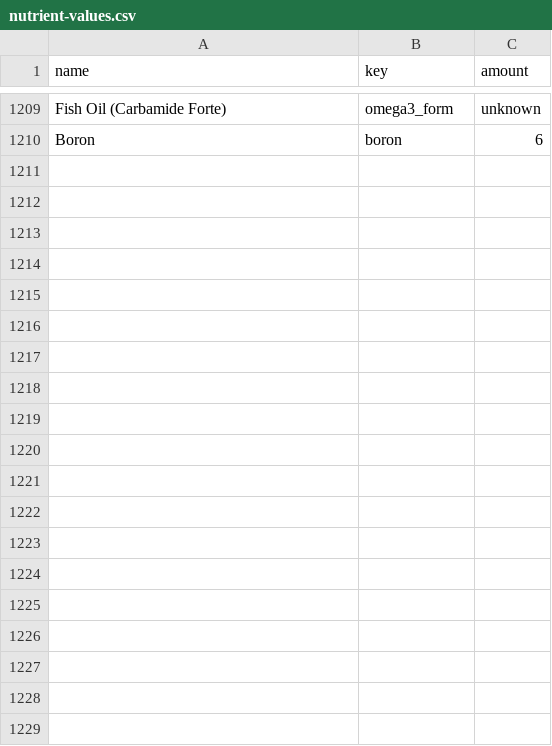
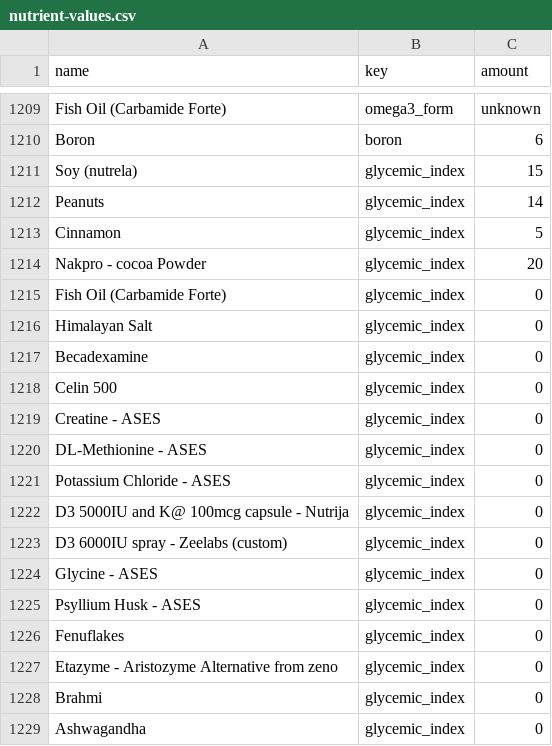
Before and after one commit to ihiteshmodi/iphone-fitnessapp, a CSV file: output/nutrient-values.csv, drawn as a sheet; only a part is shown, gaps mark what is left out; the diff covers the shown part only.

```diff
--- a/output/nutrient-values.csv
+++ b/output/nutrient-values.csv
@@ -1210 +1210,20 @@ Fish Oil (Carbamide Forte),omega3_form,unknown
 Boron,boron,6
+Soy (nutrela),glycemic_index,15
+Peanuts,glycemic_index,14
+Cinnamon,glycemic_index,5
+Nakpro - cocoa Powder,glycemic_index,20
+Fish Oil (Carbamide Forte),glycemic_index,0
+Himalayan Salt,glycemic_index,0
+Becadexamine,glycemic_index,0
+Celin 500,glycemic_index,0
+Creatine - ASES,glycemic_index,0
+DL-Methionine - ASES,glycemic_index,0
+Potassium Chloride - ASES,glycemic_index,0
+D3 5000IU and K@ 100mcg capsule - Nutrija,glycemic_index,0
+D3 6000IU spray - Zeelabs (custom),glycemic_index,0
+Glycine - ASES,glycemic_index,0
+Psyllium Husk - ASES,glycemic_index,0
+Fenuflakes,glycemic_index,0
+Etazyme - Aristozyme Alternative from zeno,glycemic_index,0
+Brahmi,glycemic_index,0
+Ashwagandha,glycemic_index,0
```
Also changed, not shown: 46 added rows elsewhere in this file, 19 other files.
